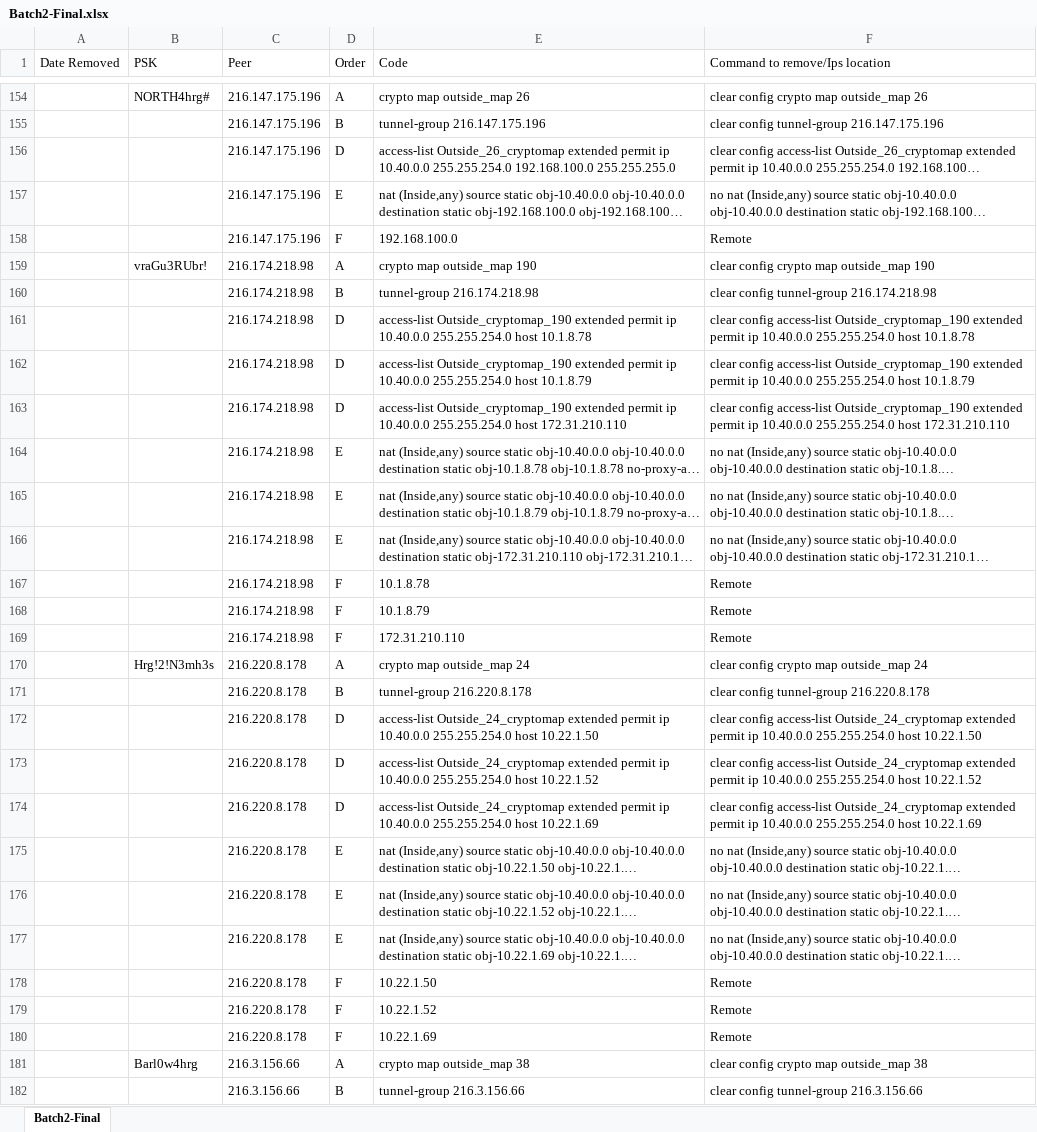
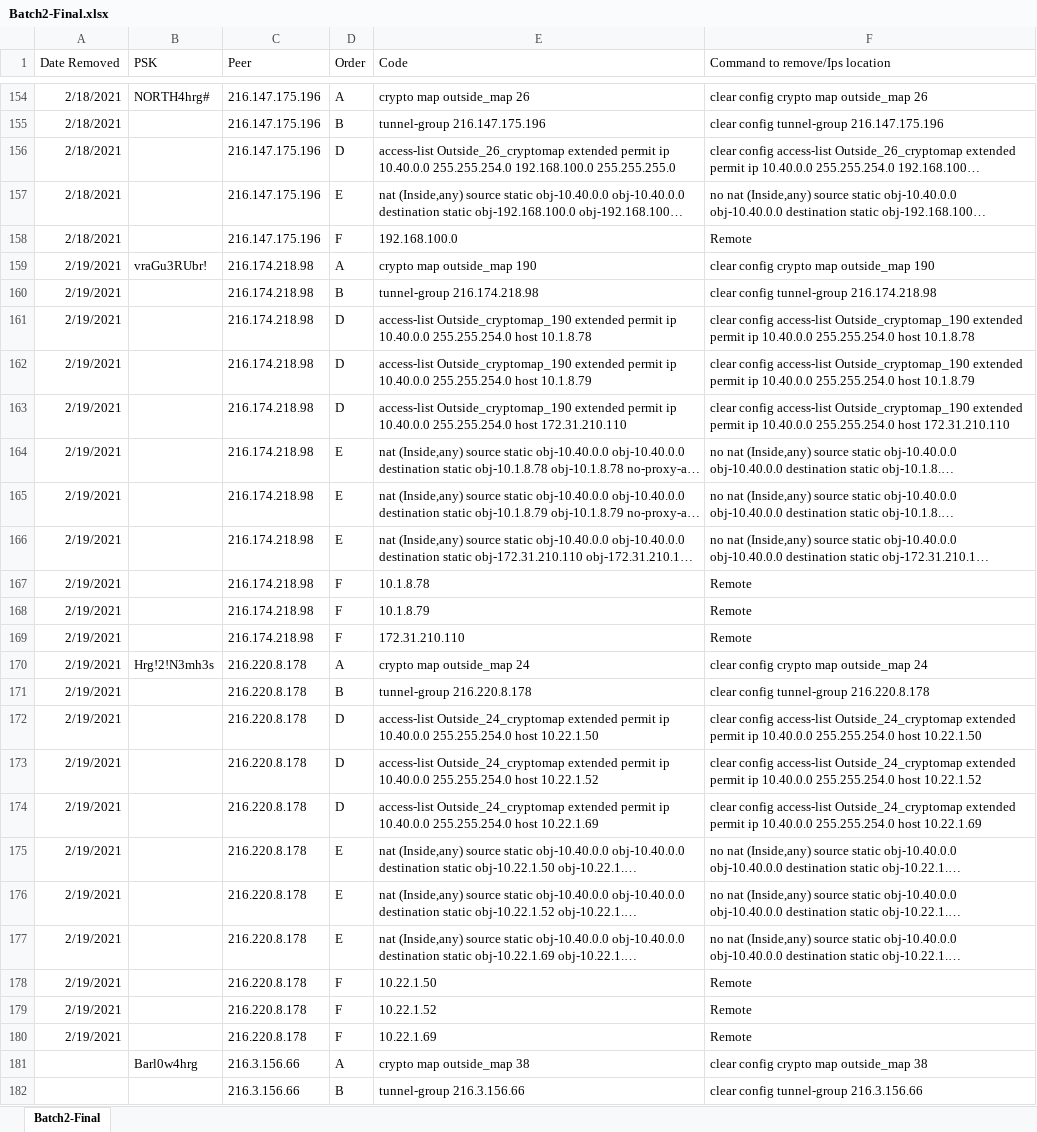
Before and after one commit to Zurackus/psScripts, an Excel workbook: Batch2-Final.xlsx, sheet Batch2-Final, drawn as a sheet; only a part is shown, gaps mark what is left out; long unchanged cells end in …; values as stored, in another font and other column widths than the file's, no borders; table styles not drawn; the diff covers the shown part only; the diff names each change by its address in the sheet, - before the commit and + after, or states it on an @@ line.

```diff
--- a/Batch2-Final.xlsx (sheet Batch2-Final)
+++ b/Batch2-Final.xlsx (sheet Batch2-Final)
-A154:A158 (Date Removed): (empty)
+A154:A158 (Date Removed): 2/18/2021
-A159:A180 (Date Removed): (empty)
+A159:A180 (Date Removed): 2/19/2021
```
Also changed, not shown: 62 edited cells and cell formats elsewhere in this sheet, 13 other files.
